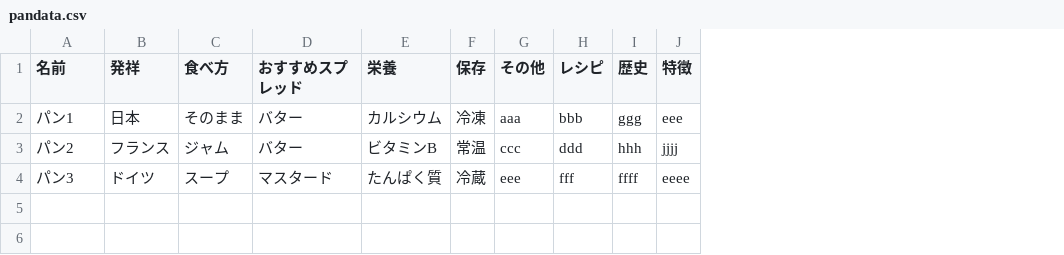
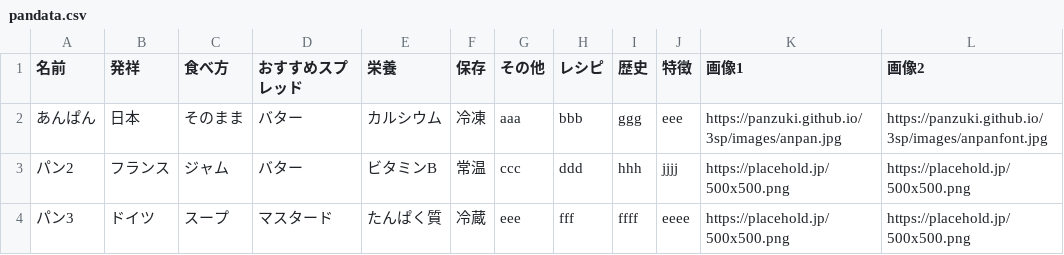
Before and after one commit to panzuki/3sp, a CSV file: csv/pandata.csv, drawn as a sheet; the diff names each change by its address in the sheet, - before the commit and + after, or states it on an @@ line.

Commit message:
Update pandata.csv

```diff
--- a/csv/pandata.csv
+++ b/csv/pandata.csv
+column K (画像1), rows 2-4: https://panzuki.github.io/3sp/images/anpan.jpg | https://placehold.jp/500x500.png | https://placehold.jp/500x500.png
+column L (画像2), rows 2-4: https://panzuki.github.io/3sp/images/anpanfont.jpg | https://placehold.jp/500x500.png | https://placehold.jp/500x500.png
-A2 (名前): パン1
+A2 (名前): あんぱん
```
